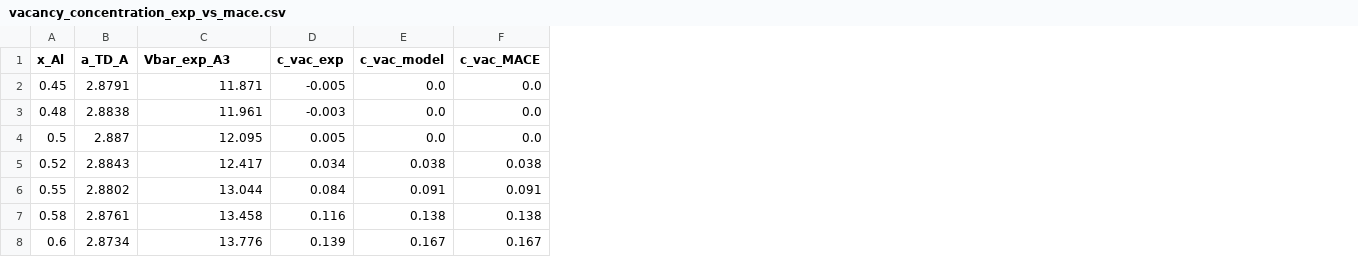
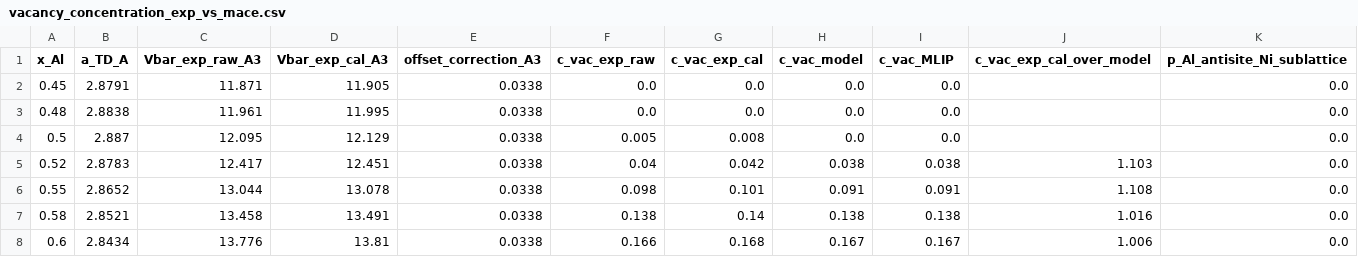
Before and after one commit to minimumtone/machine-learning, a CSV file: laves_fig6/b2_offstoich/analysis/vacancy_concentration_exp_vs_mace.csv, drawn as a sheet; removed rows and columns are numbered as before the commit, all else as after; the diff names each change by its address in the sheet, - before the commit and + after, or states it on an @@ line.

```diff
--- a/laves_fig6/b2_offstoich/analysis/vacancy_concentration_exp_vs_mace.csv
+++ b/laves_fig6/b2_offstoich/analysis/vacancy_concentration_exp_vs_mace.csv
-column D (c_vac_exp), rows 2-8: -0.005 | -0.003 | 0.005 | 0.034 | 0.084 | 0.116 | 0.139
+column D (Vbar_exp_cal_A3), rows 2-8: 11.905 | 11.995 | 12.129 | 12.451 | 13.078 | 13.491 | 13.81
+column E (offset_correction_A3), rows 2-8: all 0.0338
+column F (c_vac_exp_raw), rows 2-8: 0.0 | 0.0 | 0.005 | 0.04 | 0.098 | 0.138 | 0.166
+column G (c_vac_exp_cal), rows 2-8: 0.0 | 0.0 | 0.008 | 0.042 | 0.101 | 0.14 | 0.168
+column J (c_vac_exp_cal_over_model), rows 5-8: 1.103 | 1.108 | 1.016 | 1.006
+column K (p_Al_antisite_Ni_sublattice), rows 2-8: all 0.0
-C1: Vbar_exp_A3
+C1: Vbar_exp_raw_A3
-I1: c_vac_MACE
+I1: c_vac_MLIP
-B5 (a_TD_A): 2.8843
+B5 (a_TD_A): 2.8783
-B6 (a_TD_A): 2.8802
+B6 (a_TD_A): 2.8652
-B7 (a_TD_A): 2.8761
+B7 (a_TD_A): 2.8521
-B8 (a_TD_A): 2.8734
+B8 (a_TD_A): 2.8434
```
Also changed, not shown: laves_fig6/b2_offstoich/analysis/a_comparison_taylor_doyle_mace.csv, laves_fig6/b2_offstoich/analysis/taylor_doyle_a_reconstructed.csv, 11 other files.
